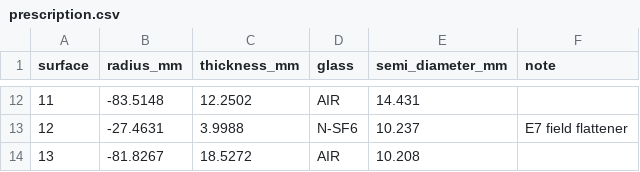
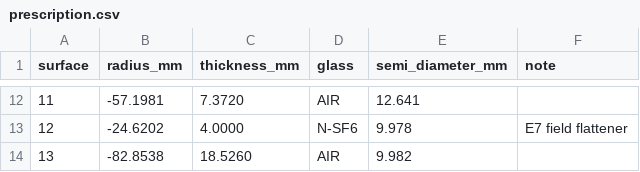
Before and after one commit to haplaniyom-prog/paul, a CSV file: results/prescription.csv, drawn as a sheet; only a part is shown, gaps mark what is left out; the diff covers the shown part only.

```diff
--- a/results/prescription.csv
+++ b/results/prescription.csv
@@ -12,3 +12,3 @@ surface,radius_mm,thickness_mm,glass,semi_diameter_mm,note
-11,-83.5148,12.2502,AIR,14.431,
-12,-27.4631,3.9988,N-SF6,10.237,E7 field flattener
-13,-81.8267,18.5272,AIR,10.208,
+11,-57.1981,7.3720,AIR,12.641,
+12,-24.6202,4.0000,N-SF6,9.978,E7 field flattener
+13,-82.8538,18.5260,AIR,9.982,
```
Also changed, not shown: 31 edited cells elsewhere in this file, 33 other files.
